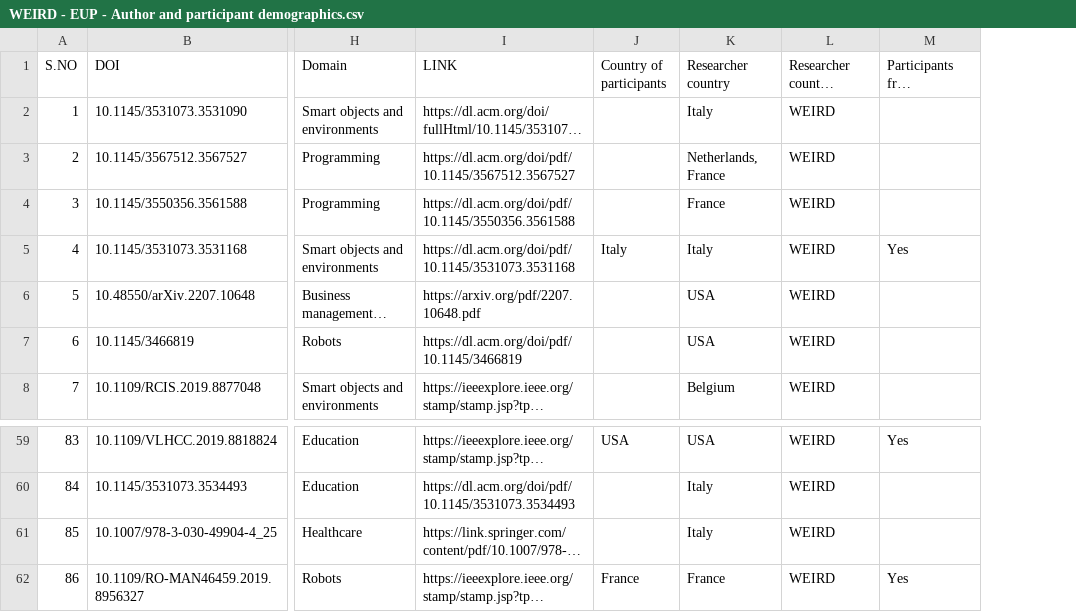
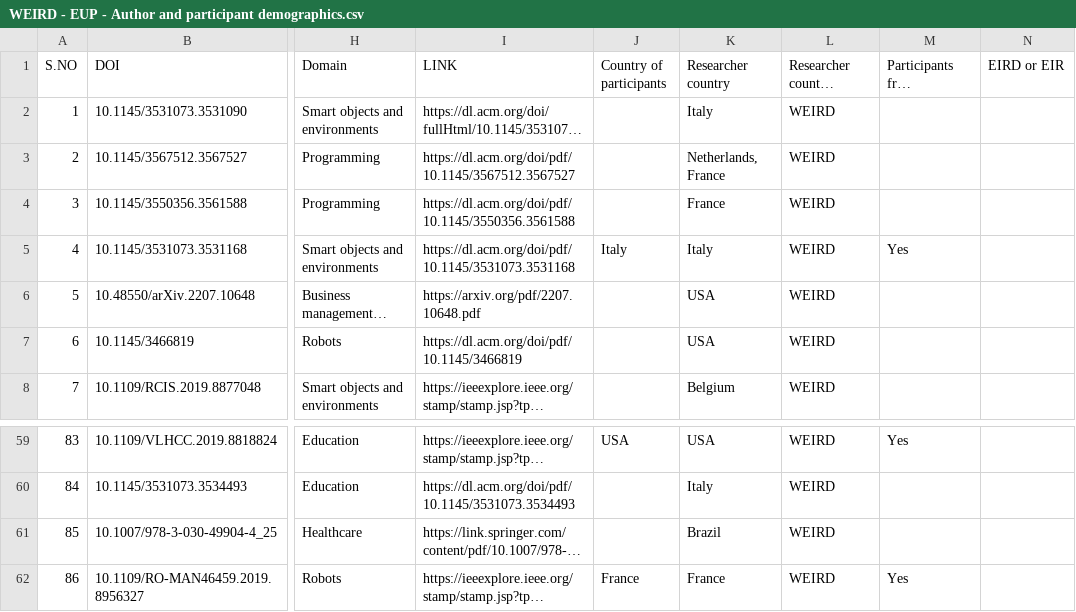
Before and after one commit to Aeyush10/HCI_WEIRD_Paper, a CSV file: WEIRD - EUP - Author and participant demographics.csv, drawn as a sheet; only a part is shown, gaps mark what is left out; long unchanged cells end in …; the diff names each change by its address in the sheet, - before the commit and + after, or states it on an @@ line.

```diff
--- a/WEIRD - EUP - Author and participant demographics.csv
+++ b/WEIRD - EUP - Author and participant demographics.csv
+column N (EIRD or EIR), empty
-K61 (Researcher country): Italy
+K61 (Researcher country): Brazil
```
Also changed, not shown: 9 other files.
